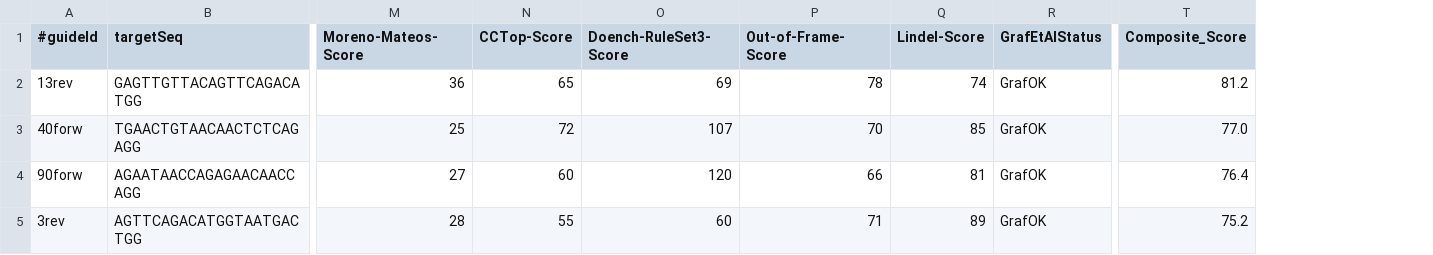
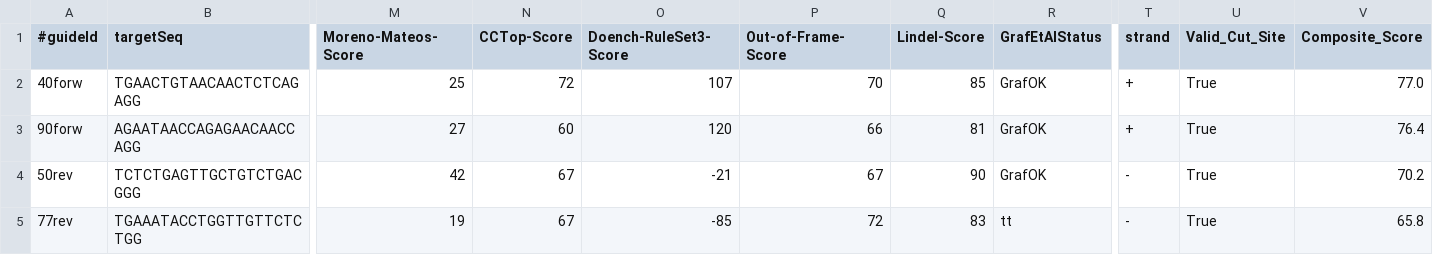
Before and after one commit to tritinvo18/ifn646_project, a CSV file: results/tables/task2_multiplex_pool_serpinb2.csv, drawn as a sheet; only a part is shown, gaps mark what is left out; removed rows and columns are numbered as before the commit, all else as after; rows hold the shown columns only; the diff names each change by its address in the sheet, - before the commit and + after, or states it on an @@ line.

```diff
--- a/results/tables/task2_multiplex_pool_serpinb2.csv
+++ b/results/tables/task2_multiplex_pool_serpinb2.csv
+column T (strand), rows 2-3: + | +
+column U (Valid_Cut_Site), rows 2-3: True | True
-row 2: 13rev | GAGTTGTTACAGTTCAGACATGG | 36 | 65 | 69 | 78 | 74 | GrafOK | 81.2
-row 5: 3rev | AGTTCAGACATGGTAATGACTGG | 28 | 55 | 60 | 71 | 89 | GrafOK | 75.2
+row 4: 50rev | TCTCTGAGTTGCTGTCTGACGGG | 42 | 67 | -21 | 67 | 90 | GrafOK | - | True | 70.2
+row 5: 77rev | TGAAATACCTGGTTGTTCTCTGG | 19 | 67 | -85 | 72 | 83 | tt | - | True | 65.8
```
Also changed, not shown: 2 other files.
